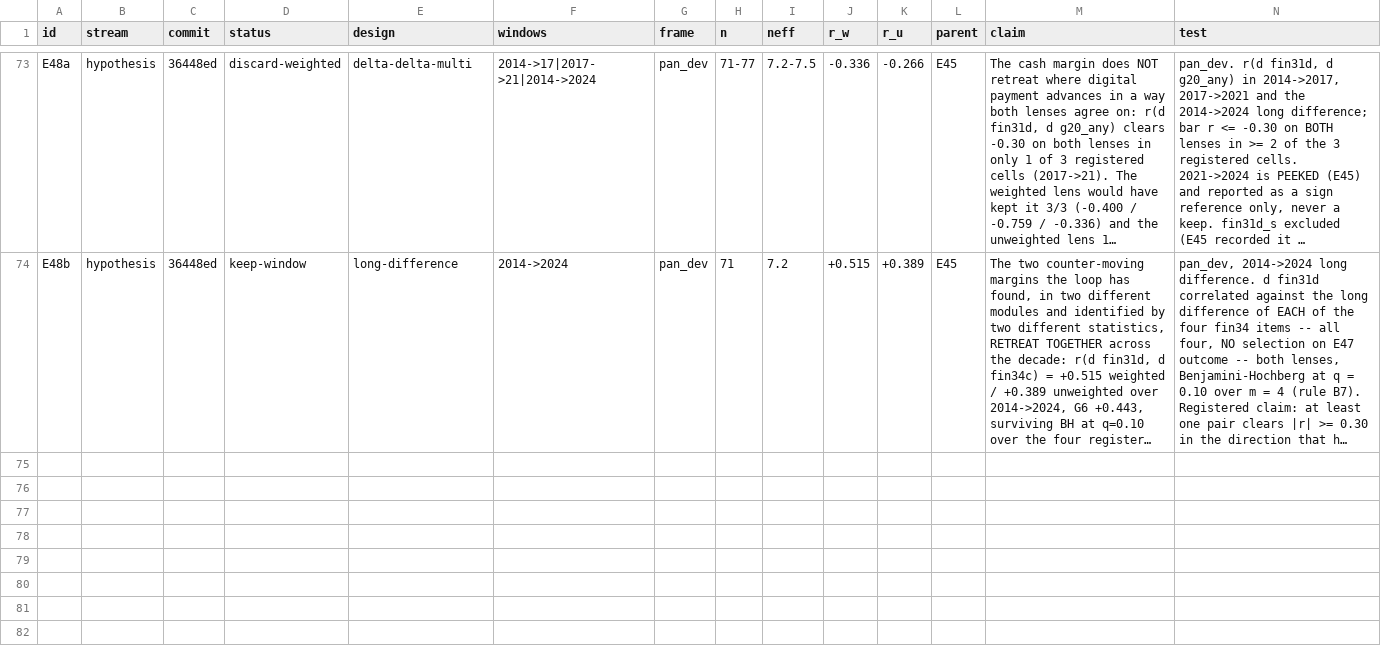
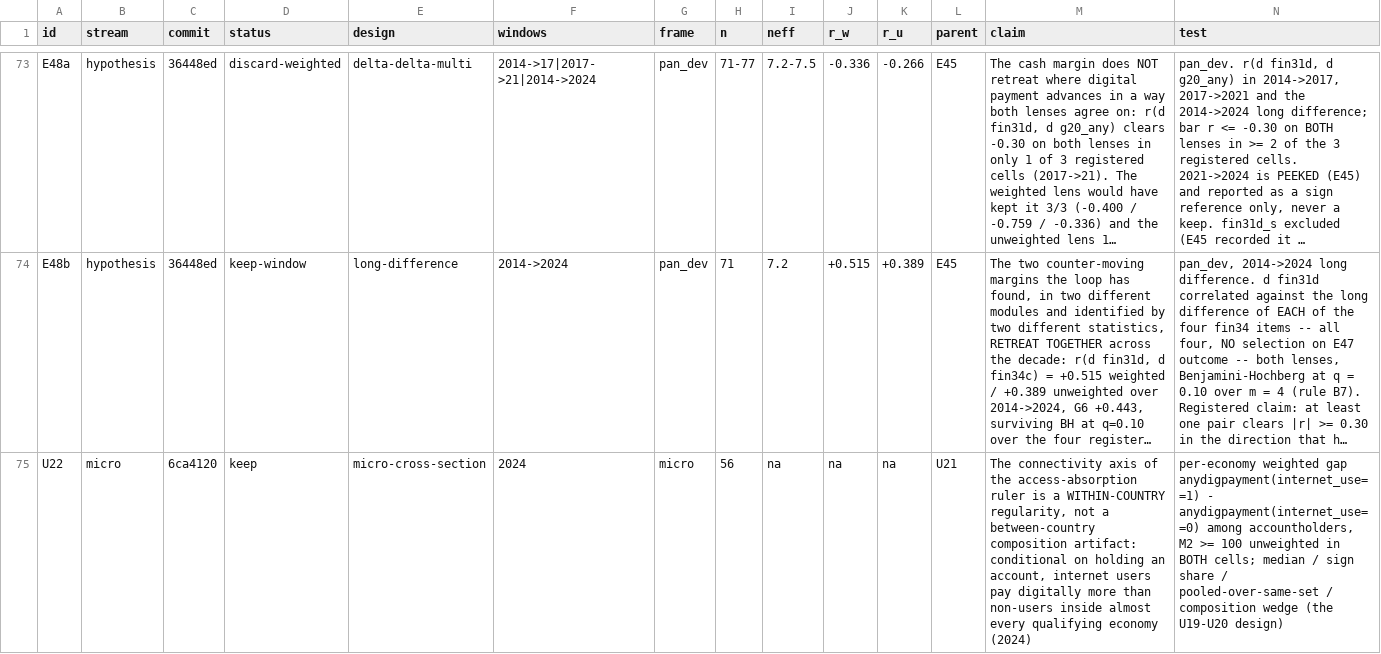
Before and after one commit to grgbkv/financial-inclusion-findex-2025, a TSV file: 05_AutoResearch/findings.tsv, drawn as a sheet; only a part is shown, gaps mark what is left out; long unchanged cells end in …; rows hold the shown columns only; the diff names each change by its address in the sheet, - before the commit and + after, or states it on an @@ line.

Commit message:
E49: mapping pass + four-way orientation screen on the untouched 93-column fin catch-all (B2 breadth cell); U22 verdict logged (KEEP)

```diff
--- a/05_AutoResearch/findings.tsv
+++ b/05_AutoResearch/findings.tsv
+row 75: U22 | micro | 6ca4120 | keep | micro-cross-section | 2024 | micro | 56 | na | na | na | U21 | The connectivity axis of the access-absorption ruler is a WITHIN-COUNTRY regularity, not a between-country composition artifact: conditional on holding an account, internet users pay digitally more than non-users inside almost every qualifying economy (2024) | per-economy weighted gap anydigpayment(internet_use==1) - anydigpayment(internet_use==0) among accountholders, M2 >= 100 unweighted in BOTH cells; median / sign share / pooled-over-same-set / composition wedge (the U19-U20 design)
```
Also changed, not shown: 1 other file.
